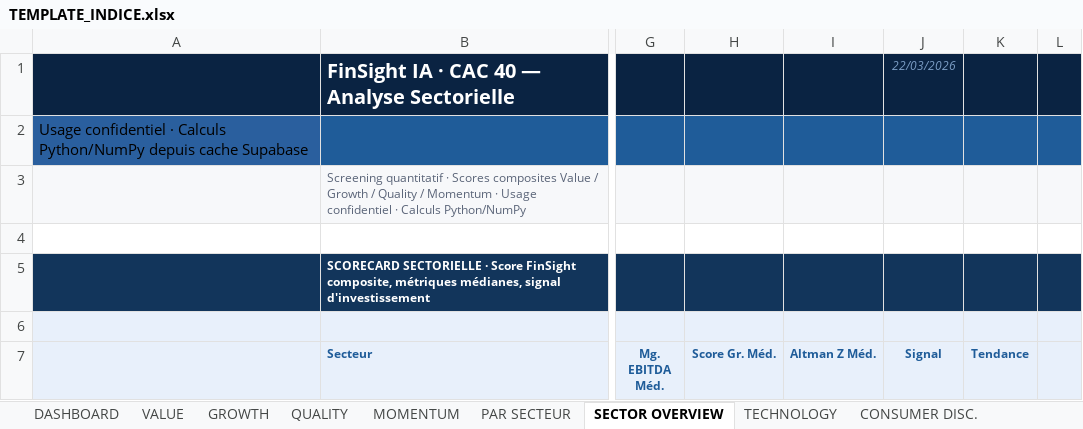
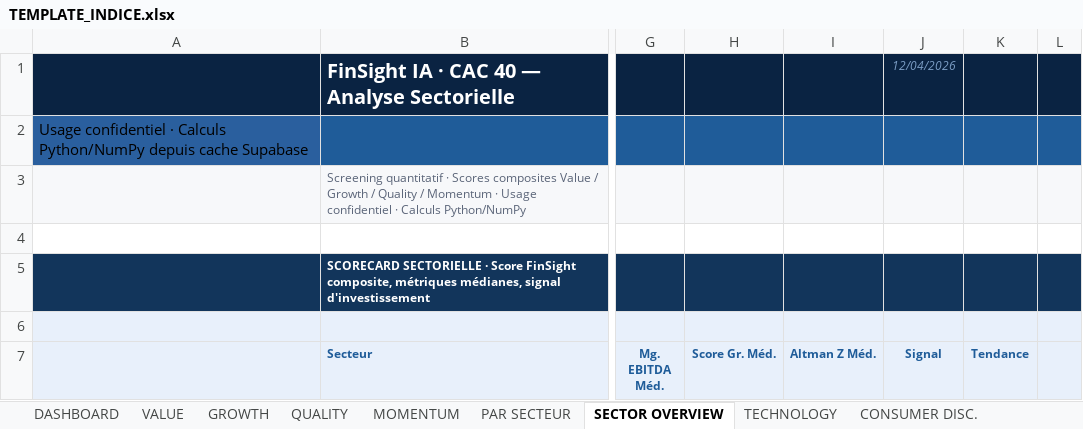
Before and after one commit to baptistejeh07-art/finsight-ia, an Excel workbook: assets/TEMPLATE_INDICE.xlsx, sheet SECTOR OVERVIEW, drawn as a sheet; only a part is shown, gaps mark what is left out; values as stored, in another font and other column widths than the file's, no borders; charts and pictures not drawn; the diff covers the shown part only; the diff names each change by its address in the sheet, - before the commit and + after, or states it on an @@ line.

```diff
--- a/assets/TEMPLATE_INDICE.xlsx (sheet SECTOR OVERVIEW)
+++ b/assets/TEMPLATE_INDICE.xlsx (sheet SECTOR OVERVIEW)
-J1 (Signal): 22/03/2026
+J1 (Signal): 12/04/2026
```
Also changed, not shown: 12 added rows and 12 removed rows elsewhere in this sheet, sheet DASHBOARD, sheet CONSUMER DISC., sheet FINANCIALS, sheet PAR SECTEUR, sheet TECHNOLOGY, sheet HEALTHCARE, 8 more sheets, hidden cells, charts or pictures.
